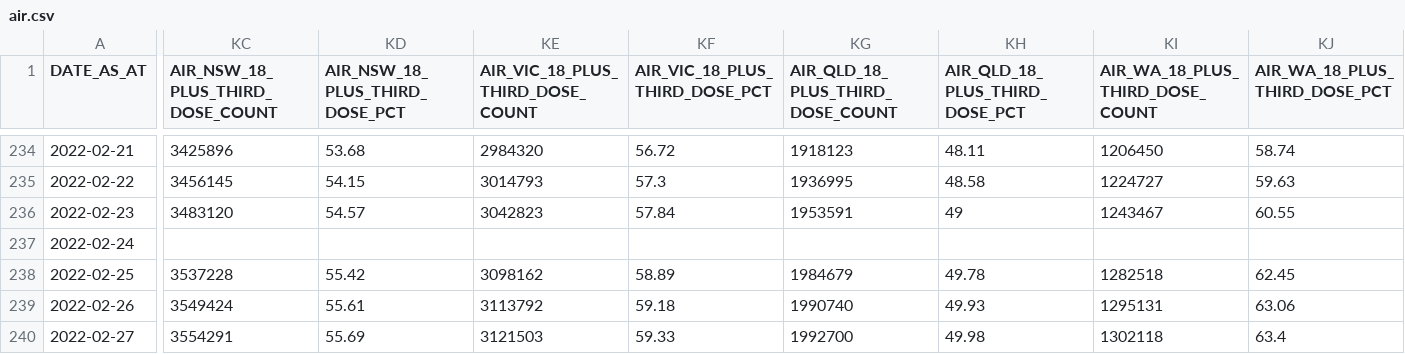
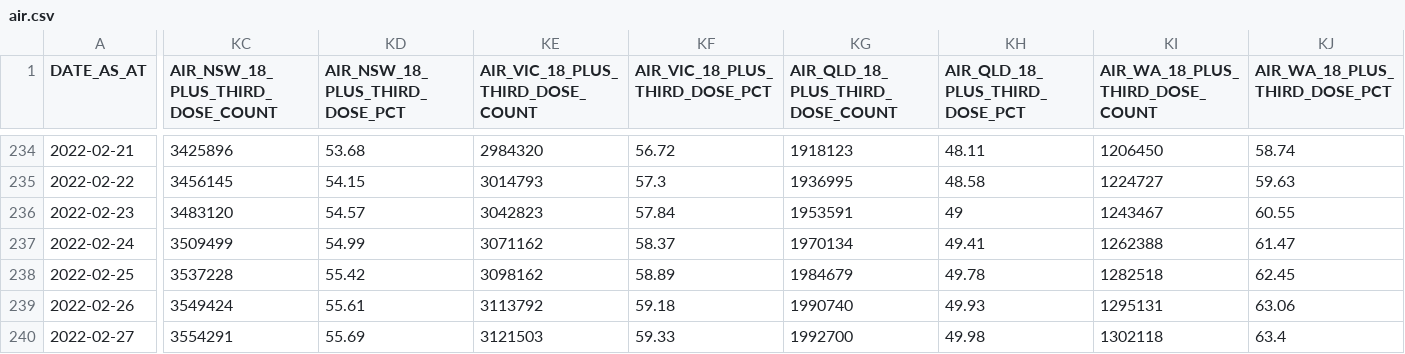
Before and after one commit to jxeeno/aust-govt-covid19-vaccine-pdf, a CSV file: docs/data/air.csv, drawn as a sheet; only a part is shown, gaps mark what is left out; the diff covers the shown part only; the diff names each change by its address in the sheet, - before the commit and + after, or states it on an @@ line.

Commit message:
fix(): 2022-02-24 missing data

```diff
--- a/docs/data/air.csv
+++ b/docs/data/air.csv
-KC237 (AIR_NSW_18_PLUS_THIRD_DOSE_COUNT): (empty)
+KC237 (AIR_NSW_18_PLUS_THIRD_DOSE_COUNT): 3509499
-KD237 (AIR_NSW_18_PLUS_THIRD_DOSE_PCT): (empty)
+KD237 (AIR_NSW_18_PLUS_THIRD_DOSE_PCT): 54.99
-KE237 (AIR_VIC_18_PLUS_THIRD_DOSE_COUNT): (empty)
+KE237 (AIR_VIC_18_PLUS_THIRD_DOSE_COUNT): 3071162
-KF237 (AIR_VIC_18_PLUS_THIRD_DOSE_PCT): (empty)
+KF237 (AIR_VIC_18_PLUS_THIRD_DOSE_PCT): 58.37
-KG237 (AIR_QLD_18_PLUS_THIRD_DOSE_COUNT): (empty)
+KG237 (AIR_QLD_18_PLUS_THIRD_DOSE_COUNT): 1970134
-KH237 (AIR_QLD_18_PLUS_THIRD_DOSE_PCT): (empty)
+KH237 (AIR_QLD_18_PLUS_THIRD_DOSE_PCT): 49.41
-KI237 (AIR_WA_18_PLUS_THIRD_DOSE_COUNT): (empty)
+KI237 (AIR_WA_18_PLUS_THIRD_DOSE_COUNT): 1262388
-KJ237 (AIR_WA_18_PLUS_THIRD_DOSE_PCT): (empty)
+KJ237 (AIR_WA_18_PLUS_THIRD_DOSE_PCT): 61.47
```
Also changed, not shown: 8 edited cells elsewhere in this file, 3 other files.
